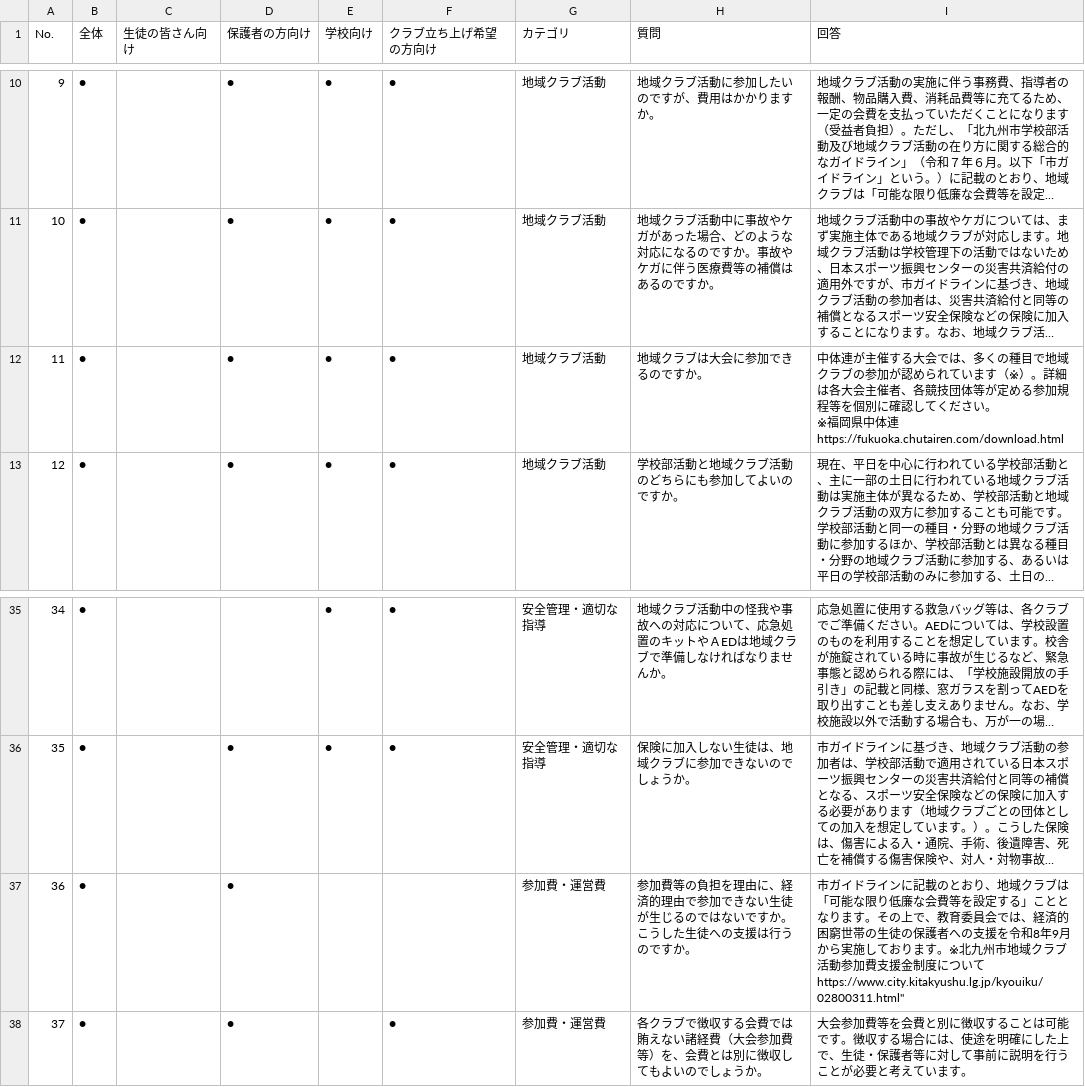
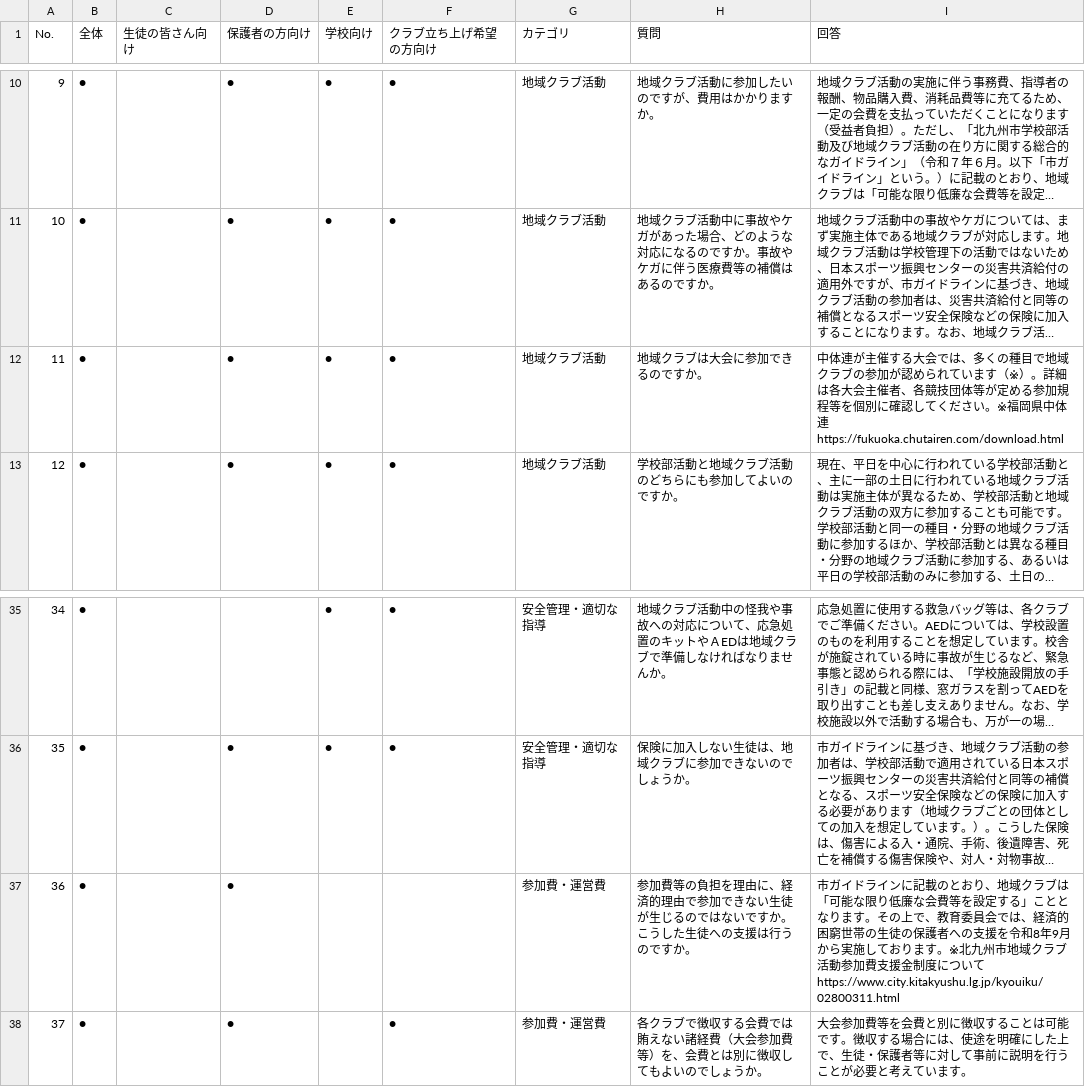
Before and after one commit to ryosuke1105/test.community, a CSV file: faq.csv, drawn as a sheet; only a part is shown, gaps mark what is left out; long unchanged cells end in …; ↵ is a line break in a cell; the diff names each change by its address in the sheet, - before the commit and + after, or states it on an @@ line.

Commit message:
Update faq.csv

```diff
--- a/faq.csv
+++ b/faq.csv
-I12 (回答): …ださい。 ↵ ※福岡県…
+I12 (回答): …ださい。※福岡県…
-I37 (回答): …ついて https://www.city.kitakyushu.lg.jp/kyouiku/02800311.html"
+I37 (回答): …ついて https://www.city.kitakyushu.lg.jp/kyouiku/02800311.html
```
